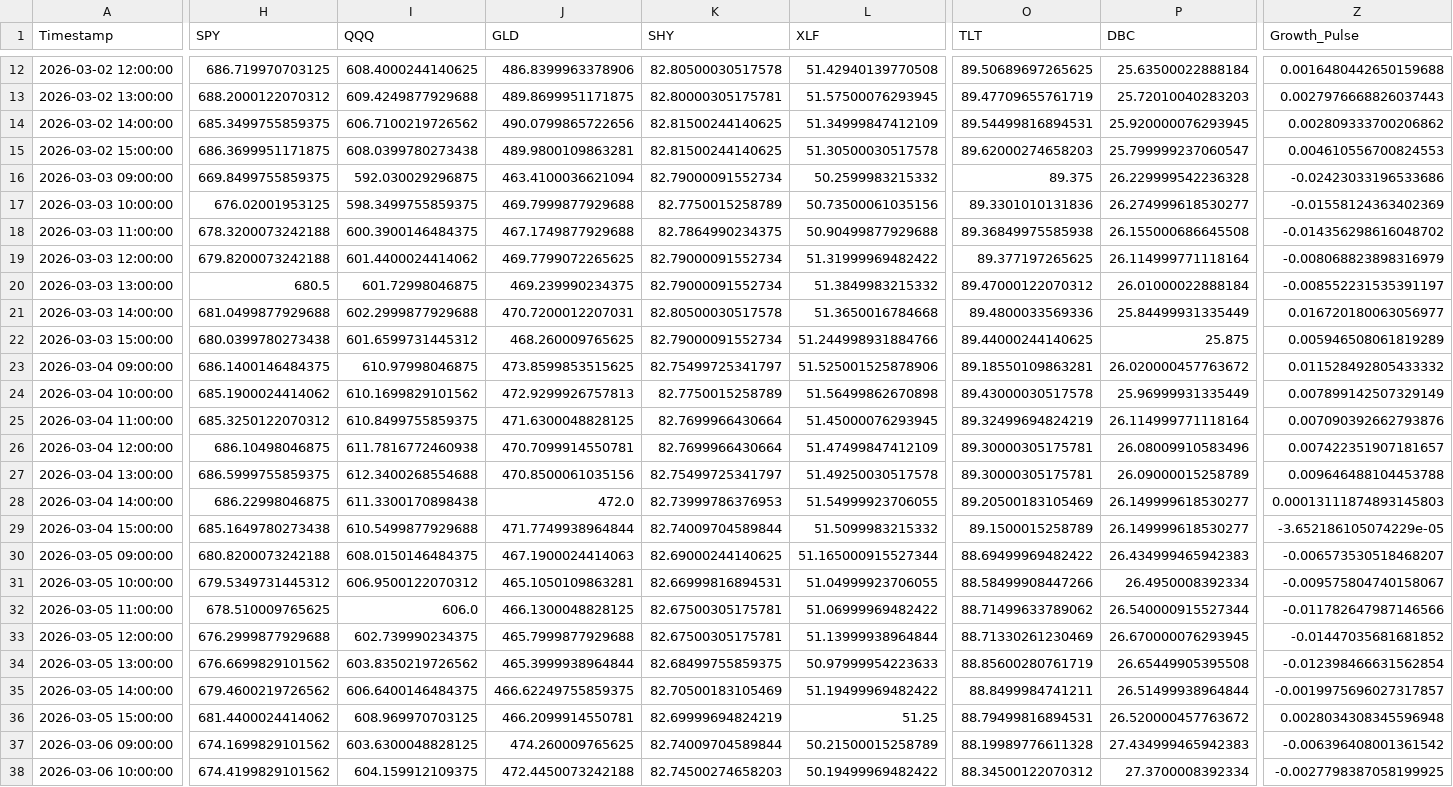
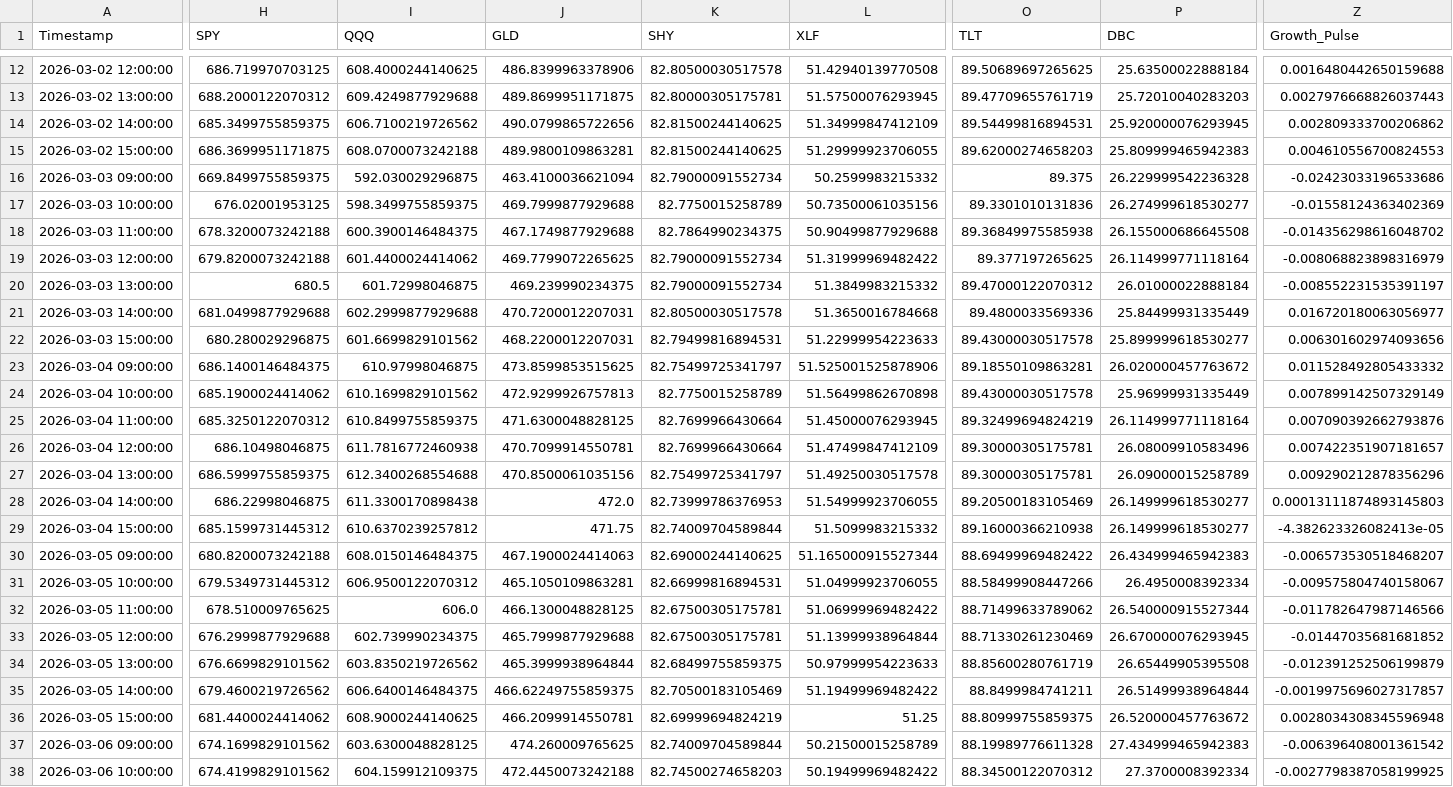
Before and after one commit to Abigail6on/MacroSentinel, a CSV file: data/processed/regime_v2_status.csv, drawn as a sheet; only a part is shown, gaps mark what is left out; the diff covers the shown part only; the diff names each change by its address in the sheet, - before the commit and + after, or states it on an @@ line.

```diff
--- a/data/processed/regime_v2_status.csv
+++ b/data/processed/regime_v2_status.csv
-I15 (QQQ): 608.0399780273438
+I15 (QQQ): 608.0700073242188
-L15 (XLF): 51.30500030517578
+L15 (XLF): 51.29999923706055
-P15 (DBC): 25.799999237060547
+P15 (DBC): 25.809999465942383
-H22 (SPY): 680.0399780273438
+H22 (SPY): 680.280029296875
-I22 (QQQ): 601.6599731445312
+I22 (QQQ): 601.6699829101562
-J22 (GLD): 468.260009765625
+J22 (GLD): 468.2200012207031
-K22 (SHY): 82.79000091552734
+K22 (SHY): 82.79499816894531
-L22 (XLF): 51.244998931884766
+L22 (XLF): 51.22999954223633
-O22 (TLT): 89.44000244140625
+O22 (TLT): 89.43000030517578
-P22 (DBC): 25.875
+P22 (DBC): 25.899999618530277
-Z22 (Growth_Pulse): 0.005946508061819289
+Z22 (Growth_Pulse): 0.006301602974093656
-Z27 (Growth_Pulse): 0.009646488104453788
+Z27 (Growth_Pulse): 0.009290212878356296
-H29 (SPY): 685.1649780273438
+H29 (SPY): 685.1599731445312
-I29 (QQQ): 610.5499877929688
+I29 (QQQ): 610.6370239257812
-J29 (GLD): 471.7749938964844
+J29 (GLD): 471.75
-O29 (TLT): 89.1500015258789
+O29 (TLT): 89.16000366210938
-Z29 (Growth_Pulse): -3.652186105074229e-05
+Z29 (Growth_Pulse): -4.382623326082413e-05
-Z34 (Growth_Pulse): -0.012398466631562854
+Z34 (Growth_Pulse): -0.012391252506199879
-I36 (QQQ): 608.969970703125
+I36 (QQQ): 608.9000244140625
-O36 (TLT): 88.79499816894531
+O36 (TLT): 88.80999755859375
```
Also changed, not shown: 20 edited cells elsewhere in this file, data/processed/backtest_results.csv, data/processed/smoothed_indicators.csv, 5 other files.
